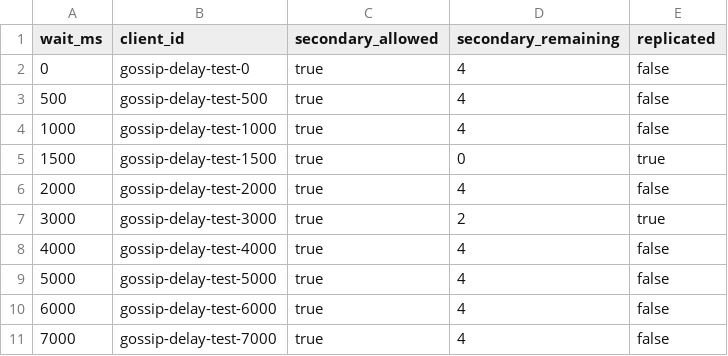
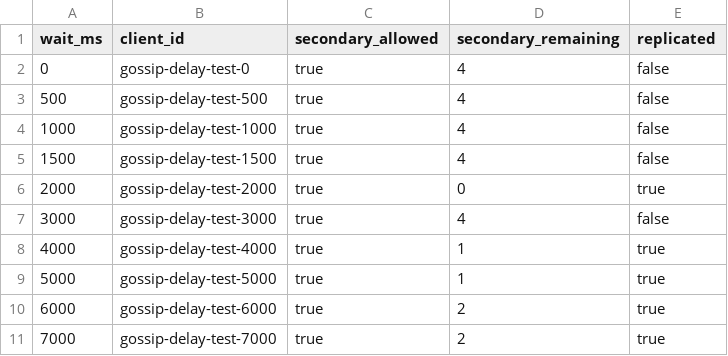
Before and after one commit to Berna1998/Distributed-Rate-Limiter, a CSV file: loadtest/results/gossip_delay.csv, drawn as a sheet.

```diff
--- a/loadtest/results/gossip_delay.csv
+++ b/loadtest/results/gossip_delay.csv
@@ -4,8 +4,8 @@ wait_ms,client_id,secondary_allowed,secondary_remaining,replicated
 1000,gossip-delay-test-1000,true,4,false
-1500,gossip-delay-test-1500,true,0,true
-2000,gossip-delay-test-2000,true,4,false
-3000,gossip-delay-test-3000,true,2,true
-4000,gossip-delay-test-4000,true,4,false
-5000,gossip-delay-test-5000,true,4,false
-6000,gossip-delay-test-6000,true,4,false
-7000,gossip-delay-test-7000,true,4,false
+1500,gossip-delay-test-1500,true,4,false
+2000,gossip-delay-test-2000,true,0,true
+3000,gossip-delay-test-3000,true,4,false
+4000,gossip-delay-test-4000,true,1,true
+5000,gossip-delay-test-5000,true,1,true
+6000,gossip-delay-test-6000,true,2,true
+7000,gossip-delay-test-7000,true,2,true
```
Also changed, not shown: loadtest/results/failover.csv, loadtest/results/load_raw.csv, 34 other files.
